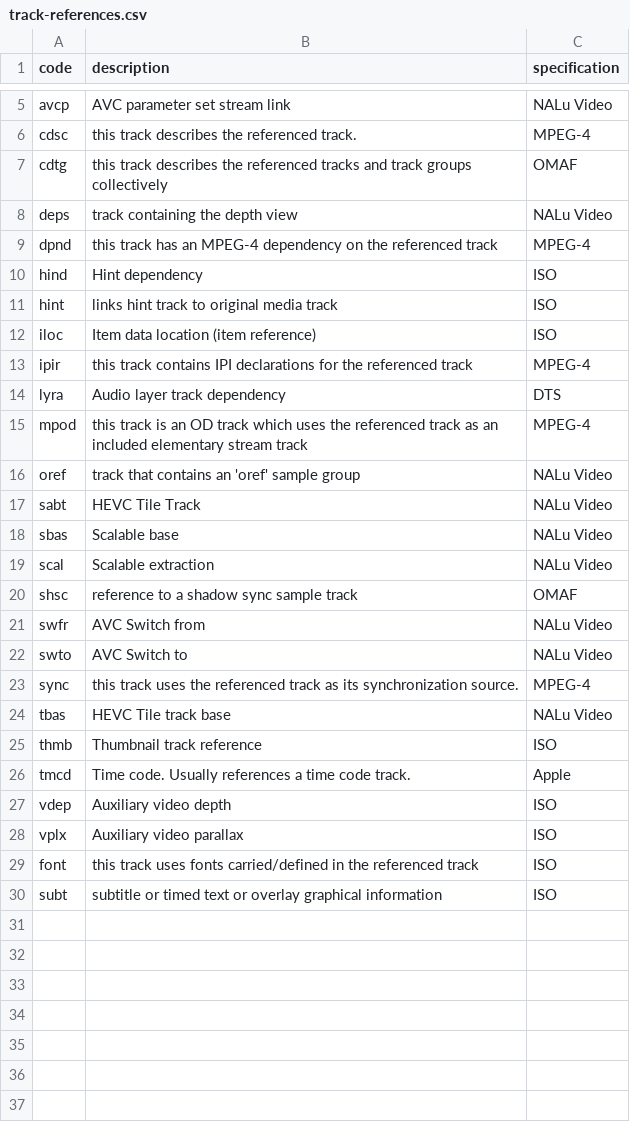
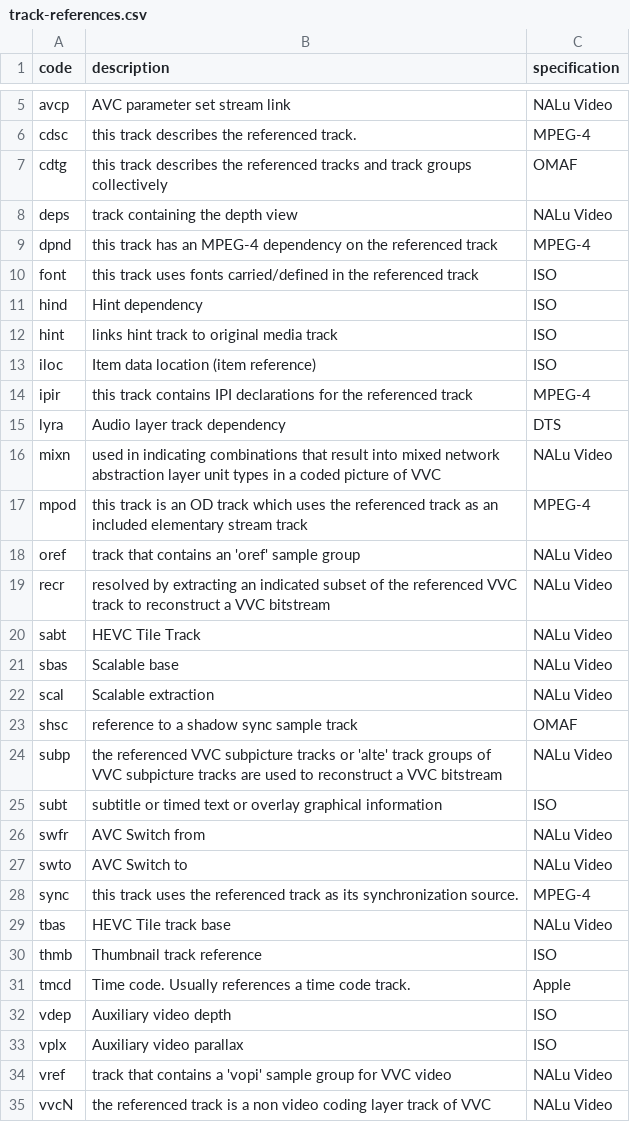
Before and after one commit to mp4ra/mp4ra.github.io, a CSV file: CSV/track-references.csv, drawn as a sheet; only a part is shown, gaps mark what is left out.

Commit message:
Update track-references.csv

```diff
--- a/CSV/track-references.csv
+++ b/CSV/track-references.csv
@@ -9,2 +9,3 @@ deps,track containing the depth view,NALu Video
 dpnd,this track has an MPEG-4 dependency on the referenced track,MPEG-4
+font,this track uses fonts carried/defined in the referenced track,ISO
 hind,Hint dependency,ISO
@@ -14,4 +15,6 @@ ipir,this track contains IPI declarations for the referenced track,MPEG-4
 lyra,Audio layer track dependency,DTS
+mixn,used in indicating combinations that result into mixed network abstraction layer unit types in a coded picture of VVC,NALu Video
 mpod,this track is an OD track which uses the referenced track as an included elementary stream track,MPEG-4
 oref,track that contains an 'oref' sample group,NALu Video
+recr,resolved by extracting an indicated subset of the referenced VVC track to reconstruct a VVC bitstream,NALu Video
 sabt,HEVC Tile Track,NALu Video
@@ -20,2 +23,4 @@ scal,Scalable extraction,NALu Video
 shsc,reference to a shadow sync sample track,OMAF
+subp,the referenced VVC subpicture tracks or 'alte' track groups of VVC subpicture tracks are used to reconstruct a VVC bitstream,NALu Video
+subt,subtitle or timed text or overlay graphical information,ISO
 swfr,AVC Switch from,NALu Video
@@ -28,3 +33,3 @@ vdep,Auxiliary video depth,ISO
 vplx,Auxiliary video parallax,ISO
-font,this track uses fonts carried/defined in the referenced track,ISO
-subt,subtitle or timed text or overlay graphical information,ISO
+vref,track that contains a 'vopi' sample group for VVC video,NALu Video
+vvcN,the referenced track is a non video coding layer track of VVC,NALu Video
```
